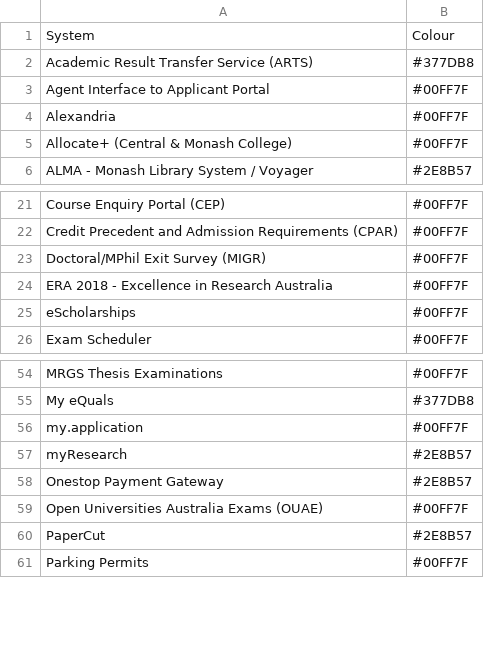
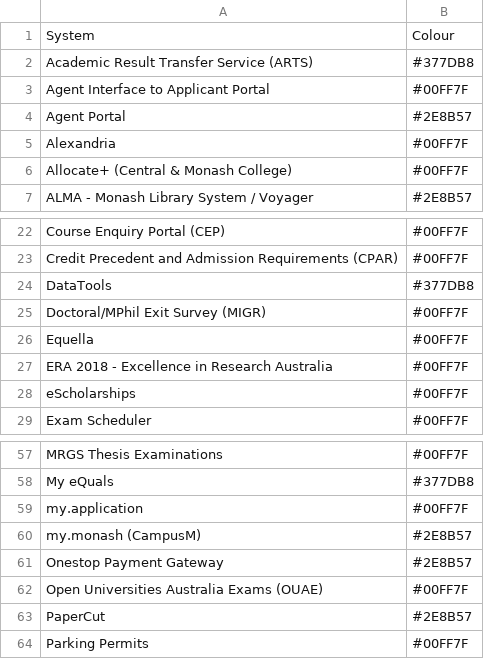
Before and after one commit to dmalagal/Integration_Repo, a CSV file: monash_systems.csv, drawn as a sheet; only a part is shown, gaps mark what is left out.

```diff
--- a/monash_systems.csv
+++ b/monash_systems.csv
@@ -3,2 +3,3 @@ Academic Result Transfer Service (ARTS),#377DB8
 Agent Interface to Applicant Portal,#00FF7F
+Agent Portal,#2E8B57
 Alexandria,#00FF7F
@@ -22,3 +23,5 @@ Course Enquiry Portal (CEP),#00FF7F
 Credit Precedent and Admission Requirements (CPAR),#00FF7F
+DataTools,#377DB8
 Doctoral/MPhil Exit Survey (MIGR),#00FF7F
+Equella,#00FF7F
 ERA 2018 - Excellence in Research Australia,#00FF7F
@@ -56,3 +59,3 @@ My eQuals,#377DB8
 my.application,#00FF7F
-myResearch,#2E8B57
+my.monash (CampusM),#2E8B57
 Onestop Payment Gateway,#2E8B57
```
Also changed, not shown: 1 other file.
